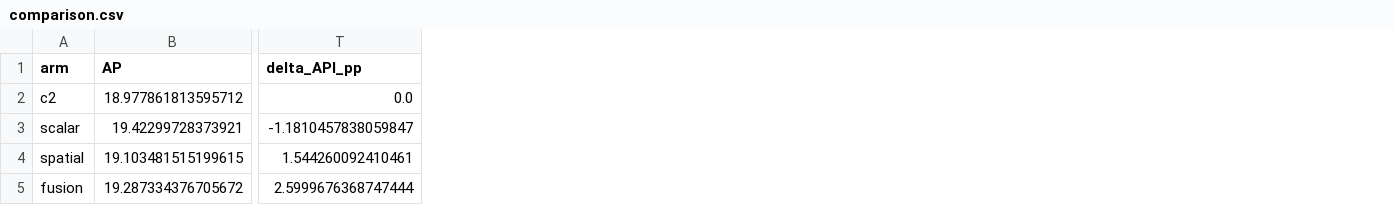
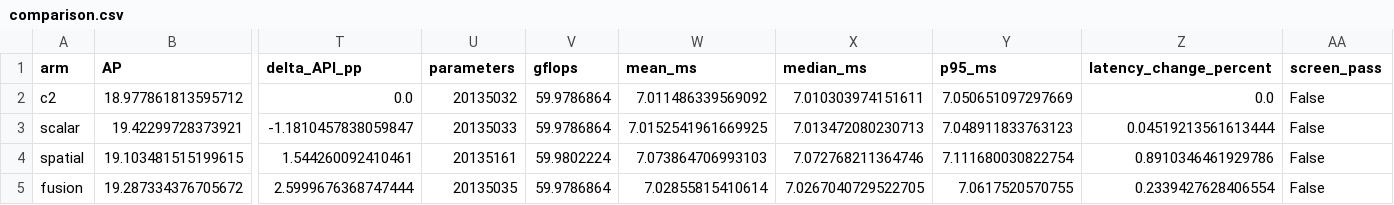
Before and after one commit to Bonjomondo/ultralytics, a CSV file: docs/experiment_reports/2026-11-03_c2_gated_fusion/comparison.csv, drawn as a sheet; only a part is shown, gaps mark what is left out; the diff names each change by its address in the sheet, - before the commit and + after, or states it on an @@ line.

Commit message:
Complete paired C2 gated fusion screening and same-session benchmarks

```diff
--- a/docs/experiment_reports/2026-11-03_c2_gated_fusion/comparison.csv
+++ b/docs/experiment_reports/2026-11-03_c2_gated_fusion/comparison.csv
+column U (parameters), rows 2-5: 20135032 | 20135033 | 20135161 | 20135035
+column V (gflops), rows 2-5: 59.9786864 | 59.9786864 | 59.9802224 | 59.9786864
+column W (mean_ms), rows 2-5: 7.011486339569092 | 7.0152541961669925 | 7.073864706993103 | 7.02855815410614
+column X (median_ms), rows 2-5: 7.010303974151611 | 7.013472080230713 | 7.072768211364746 | 7.0267040729522705
+column Y (p95_ms), rows 2-5: 7.050651097297669 | 7.048911833763123 | 7.111680030822754 | 7.0617520570755
+column Z (latency_change_percent), rows 2-5: 0.0 | 0.04519213561613444 | 0.8910346461929786 | 0.2339427628406554
+column AA (screen_pass), rows 2-5: all False
```
Also changed, not shown: 3 other files.
